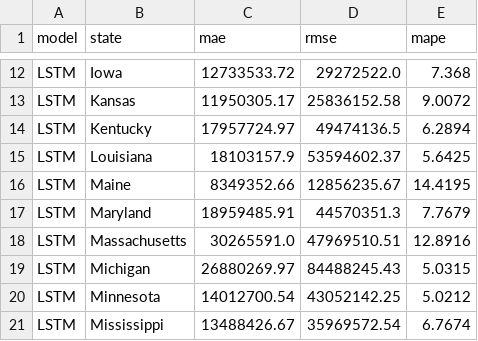
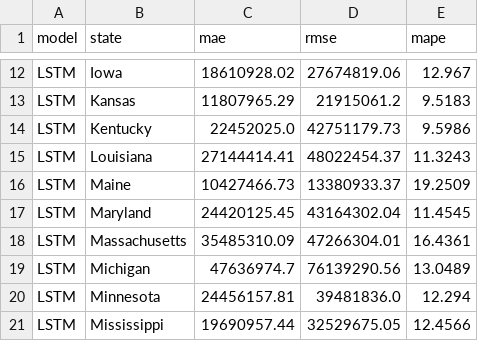
Before and after one commit to bhadrakorukonda/Quickhyre-Assignment, a CSV file: microgcc-forecasting/artifacts/lstm_results.csv, drawn as a sheet; only a part is shown, gaps mark what is left out; the diff covers the shown part only; the diff names each change by its address in the sheet, - before the commit and + after, or states it on an @@ line.

```diff
--- a/microgcc-forecasting/artifacts/lstm_results.csv
+++ b/microgcc-forecasting/artifacts/lstm_results.csv
-C12 (mae): 12733533.72
+C12 (mae): 18610928.02
-D12 (rmse): 29272522.0
+D12 (rmse): 27674819.06
-E12 (mape): 7.368
+E12 (mape): 12.967
-C13 (mae): 11950305.17
+C13 (mae): 11807965.29
-D13 (rmse): 25836152.58
+D13 (rmse): 21915061.2
-E13 (mape): 9.0072
+E13 (mape): 9.5183
-C14 (mae): 17957724.97
+C14 (mae): 22452025.0
-D14 (rmse): 49474136.5
+D14 (rmse): 42751179.73
-E14 (mape): 6.2894
+E14 (mape): 9.5986
-C15 (mae): 18103157.9
+C15 (mae): 27144414.41
-D15 (rmse): 53594602.37
+D15 (rmse): 48022454.37
-E15 (mape): 5.6425
+E15 (mape): 11.3243
-C16 (mae): 8349352.66
+C16 (mae): 10427466.73
-D16 (rmse): 12856235.67
+D16 (rmse): 13380933.37
-E16 (mape): 14.4195
+E16 (mape): 19.2509
-C17 (mae): 18959485.91
+C17 (mae): 24420125.45
-D17 (rmse): 44570351.3
+D17 (rmse): 43164302.04
-E17 (mape): 7.7679
+E17 (mape): 11.4545
-C18 (mae): 30265591.0
+C18 (mae): 35485310.09
-D18 (rmse): 47969510.51
+D18 (rmse): 47266304.01
-E18 (mape): 12.8916
+E18 (mape): 16.4361
-C19 (mae): 26880269.97
+C19 (mae): 47636974.7
-D19 (rmse): 84488245.43
+D19 (rmse): 76139290.56
-E19 (mape): 5.0315
+E19 (mape): 13.0489
-C20 (mae): 14012700.54
+C20 (mae): 24456157.81
-D20 (rmse): 43052142.25
+D20 (rmse): 39481836.0
-E20 (mape): 5.0212
+E20 (mape): 12.294
-C21 (mae): 13488426.67
+C21 (mae): 19690957.44
-D21 (rmse): 35969572.54
+D21 (rmse): 32529675.05
-E21 (mape): 6.7674
+E21 (mape): 12.4566
```
Also changed, not shown: 99 edited cells elsewhere in this file, 44 other files.
